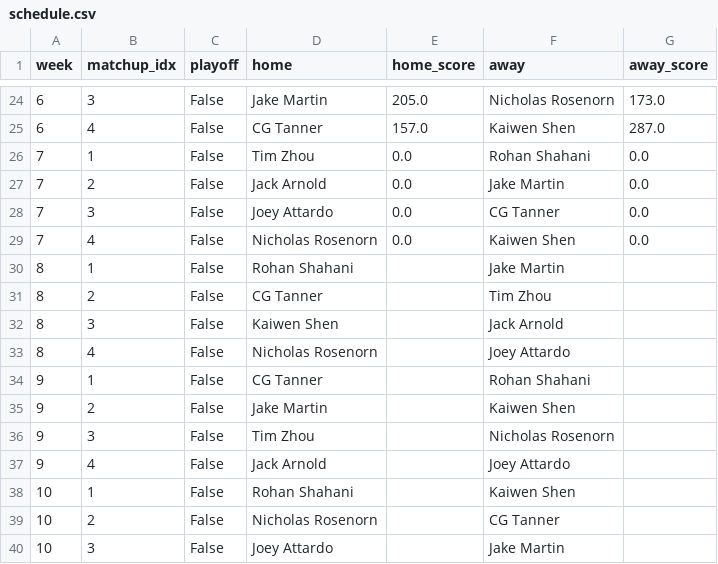
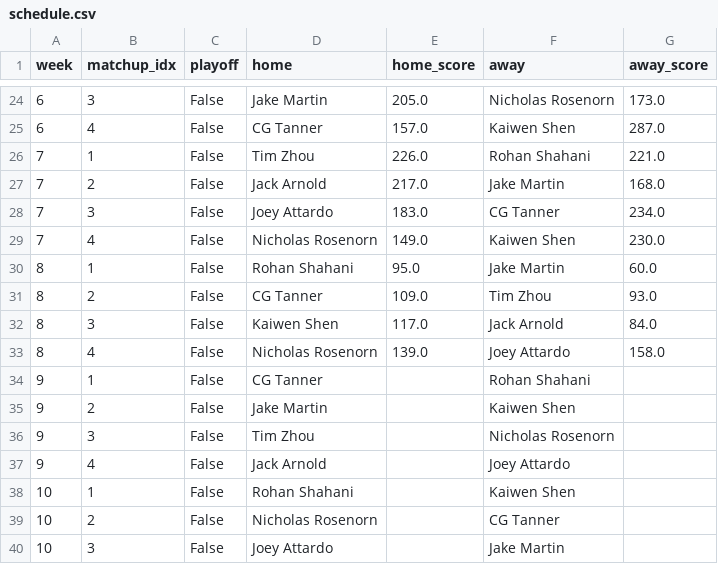
Before and after one commit to jackarnold84/fantasy-forecaster, a CSV file: data/baseball-2023/leagues/purdue/schedule.csv, drawn as a sheet; only a part is shown, gaps mark what is left out.

```diff
--- a/data/baseball-2023/leagues/purdue/schedule.csv
+++ b/data/baseball-2023/leagues/purdue/schedule.csv
@@ -25,10 +25,10 @@ week,matchup_idx,playoff,home,home_score,away,away_score
 6,4,False,CG Tanner,157.0,Kaiwen Shen,287.0
-7,1,False,Tim Zhou,0.0,Rohan Shahani,0.0
-7,2,False,Jack Arnold,0.0,Jake Martin,0.0
-7,3,False,Joey Attardo,0.0,CG Tanner,0.0
-7,4,False,Nicholas Rosenorn,0.0,Kaiwen Shen,0.0
-8,1,False,Rohan Shahani,,Jake Martin,
-8,2,False,CG Tanner,,Tim Zhou,
-8,3,False,Kaiwen Shen,,Jack Arnold,
-8,4,False,Nicholas Rosenorn,,Joey Attardo,
+7,1,False,Tim Zhou,226.0,Rohan Shahani,221.0
+7,2,False,Jack Arnold,217.0,Jake Martin,168.0
+7,3,False,Joey Attardo,183.0,CG Tanner,234.0
+7,4,False,Nicholas Rosenorn,149.0,Kaiwen Shen,230.0
+8,1,False,Rohan Shahani,95.0,Jake Martin,60.0
+8,2,False,CG Tanner,109.0,Tim Zhou,93.0
+8,3,False,Kaiwen Shen,117.0,Jack Arnold,84.0
+8,4,False,Nicholas Rosenorn,139.0,Joey Attardo,158.0
 9,1,False,CG Tanner,,Rohan Shahani,
```
Also changed, not shown: data/baseball-2023/leagues/purdue/draft.csv, data/baseball-2023/leagues/purdue/rosters.csv, 2 other files.
